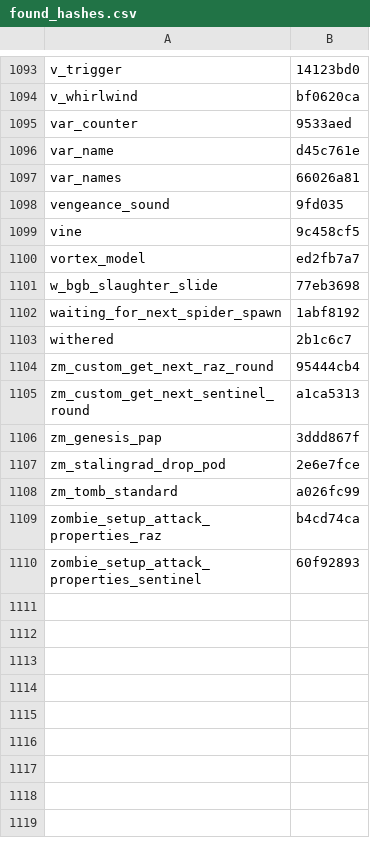
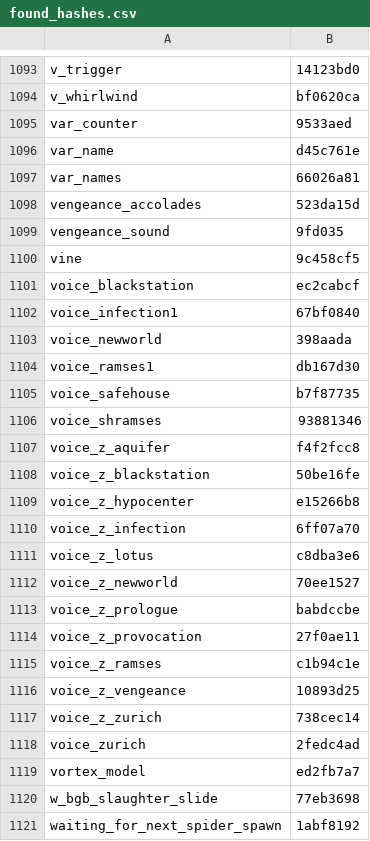
Before and after one commit to shidouri/t7-hashfind, a CSV file: found_hashes.csv, drawn as a sheet; only a part is shown, gaps mark what is left out; the shorter side is filled out with more unchanged rows.

Commit message:
update found

```diff
--- a/found_hashes.csv
+++ b/found_hashes.csv
@@ -1097,4 +1097,23 @@ var_name,d45c761e
 var_names,66026a81
+vengeance_accolades,523da15d
 vengeance_sound,9fd035
 vine,9c458cf5
+voice_blackstation,ec2cabcf
+voice_infection1,67bf0840
+voice_newworld,398aada
+voice_ramses1,db167d30
+voice_safehouse,b7f87735
+voice_shramses,93881346
+voice_z_aquifer,f4f2fcc8
+voice_z_blackstation,50be16fe
+voice_z_hypocenter,e15266b8
+voice_z_infection,6ff07a70
+voice_z_lotus,c8dba3e6
+voice_z_newworld,70ee1527
+voice_z_prologue,babdccbe
+voice_z_provocation,27f0ae11
+voice_z_ramses,c1b94c1e
+voice_z_vengeance,10893d25
+voice_z_zurich,738cec14
+voice_zurich,2fedc4ad
 vortex_model,ed2fb7a7
```
Also changed, not shown: 35 other files.
